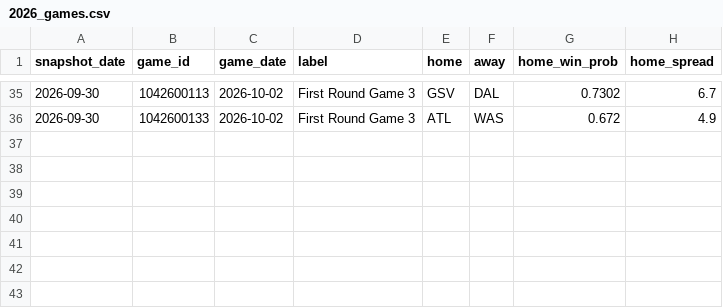
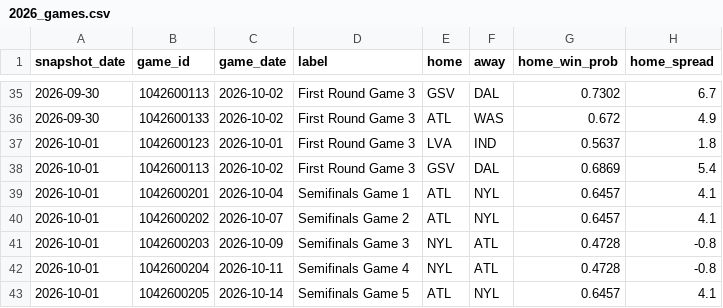
Before and after one commit to dylan-costa/wnba-analytics, a CSV file: data/forecasts/2026_games.csv, drawn as a sheet; only a part is shown, gaps mark what is left out.

```diff
--- a/data/forecasts/2026_games.csv
+++ b/data/forecasts/2026_games.csv
@@ -36 +36,8 @@ snapshot_date,game_id,game_date,label,home,away,home_win_prob,home_spread
 2026-09-30,1042600133,2026-10-02,First Round Game 3,ATL,WAS,0.672,4.9
+2026-10-01,1042600123,2026-10-01,First Round Game 3,LVA,IND,0.5637,1.8
+2026-10-01,1042600113,2026-10-02,First Round Game 3,GSV,DAL,0.6869,5.4
+2026-10-01,1042600201,2026-10-04,Semifinals Game 1,ATL,NYL,0.6457,4.1
+2026-10-01,1042600202,2026-10-07,Semifinals Game 2,ATL,NYL,0.6457,4.1
+2026-10-01,1042600203,2026-10-09,Semifinals Game 3,NYL,ATL,0.4728,-0.8
+2026-10-01,1042600204,2026-10-11,Semifinals Game 4,NYL,ATL,0.4728,-0.8
+2026-10-01,1042600205,2026-10-14,Semifinals Game 5,ATL,NYL,0.6457,4.1
```
Also changed, not shown: data/forecasts/2026_odds.csv, data/raw/player_games/2026_playoffs.csv, 3 other files.
